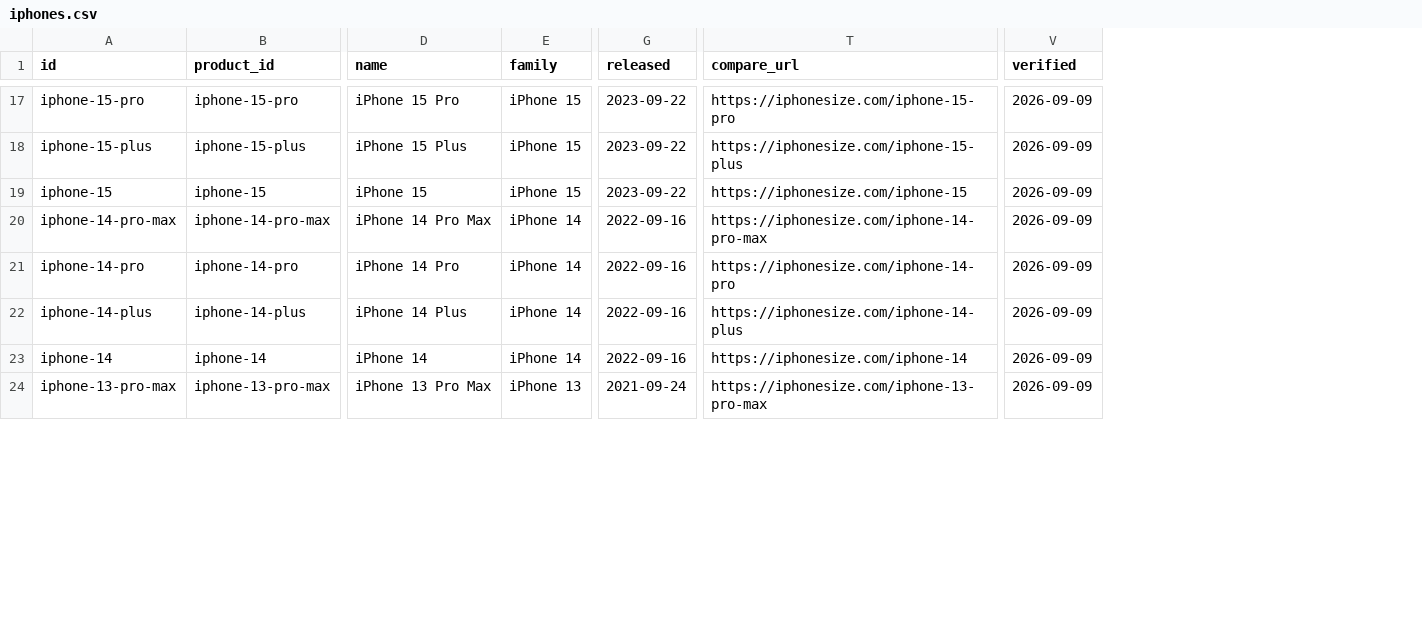
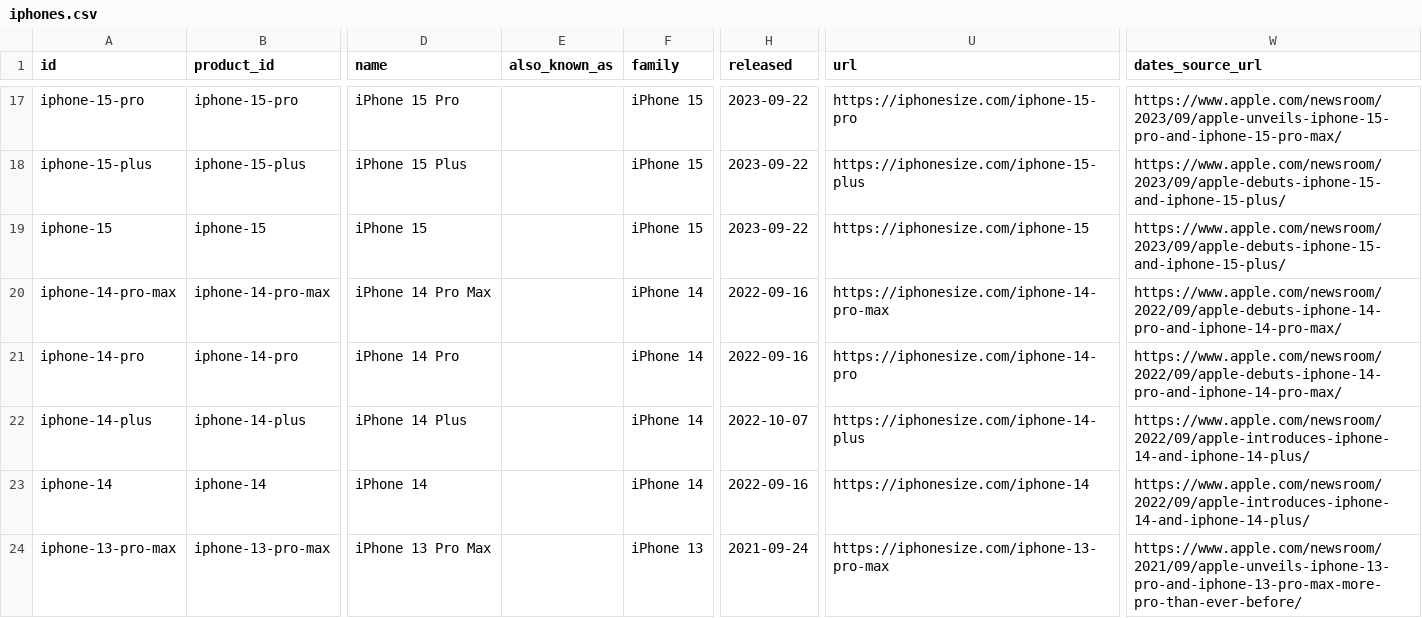
Before and after one commit to iPhoneSize/iphone-dimensions, a CSV file: data/iphones.csv, drawn as a sheet; only a part is shown, gaps mark what is left out; removed rows and columns are numbered as before the commit, all else as after; the diff covers the shown part only; the diff names each change by its address in the sheet, - before the commit and + after, or states it on an @@ line.

Commit message:
Portable package: ESM and CommonJS builds, strict tests, safe sync, weekly sync PR
Browser-safe generated dist (no node: imports), require() and import both work,
data deeply frozen, findPhones searches also_known_as, getProduct returns the
Duo's two states. Tests compare every CSV cell to the JSON, recompute every
conversion and pin Apple-verified dates. sync validates both files and swaps
them atomically. README states what is Apple's and what is calculated.

```diff
--- a/data/iphones.csv
+++ b/data/iphones.csv
+column E (also_known_as), empty
-column V (verified), rows 17-24: all 2026-09-09
+column W (dates_source_url), rows 17-24: https://www.apple.com/newsroom/2023/09/apple-unveils-iphone-15-pro-and-iphone-15-pro-max/ | https://www.apple.com/newsroom/2023/09/apple-debuts-iphone-15-and-iphone-15-plus/ | https://www.apple.com/newsroom/2023/09/apple-debuts-iphone-15-and-iphone-15-plus/ | https://www.apple.com/newsroom/2022/09/apple-debuts-iphone-14-pro-and-iphone-14-pro-max/ | https://www.apple.com/newsroom/2022/09/apple-debuts-iphone-14-pro-and-iphone-14-pro-max/ | https://www.apple.com/newsroom/2022/09/apple-introduces-iphone-14-and-iphone-14-plus/ | https://www.apple.com/newsroom/2022/09/apple-introduces-iphone-14-and-iphone-14-plus/ | https://www.apple.com/newsroom/2021/09/apple-unveils-iphone-13-pro-and-iphone-13-pro-max-more-pro-than-ever-before/
-U1: compare_url
+U1: url
-H22 (released): 2022-09-16
+H22 (released): 2022-10-07
```
Also changed, not shown: 12 edited cells elsewhere in this file, 15 other files.
